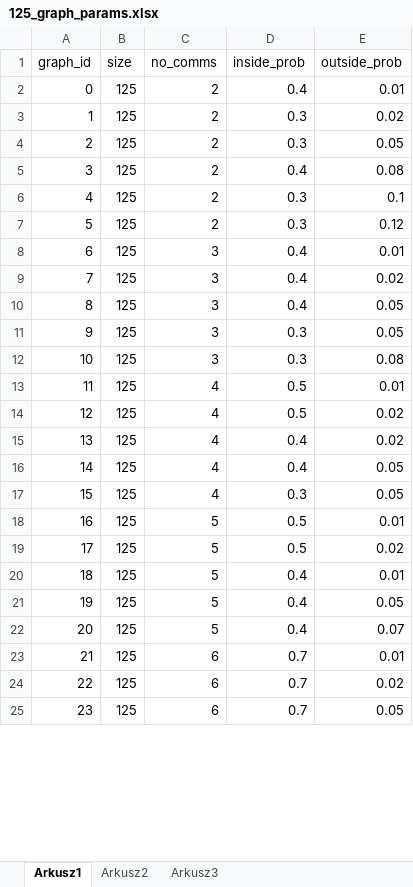
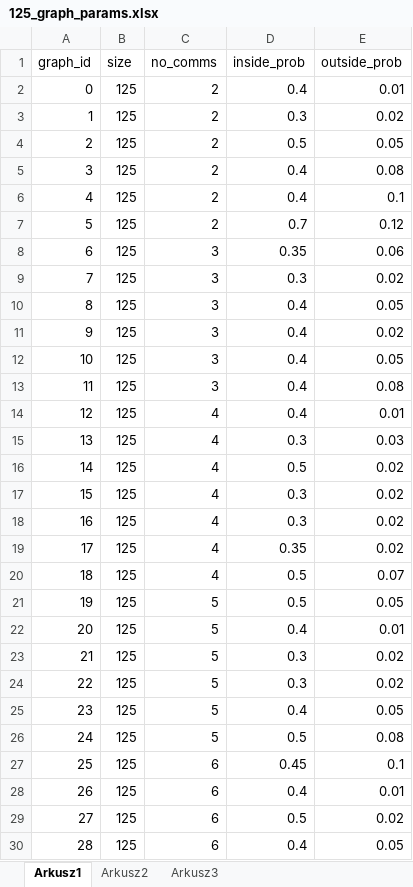
Before and after one commit to ARUMHC/Geometric-Properties-of-Graph-Visualization-Methods, an Excel workbook: code/params/125_graph_params.xlsx, sheet Arkusz1, drawn as a sheet; only a part is shown; values as stored, in another font and other column widths than the file's, no cell formats; removed rows and columns are numbered as before the commit, all else as after; the diff covers the shown part only; the diff names each change by its address in the sheet, - before the commit and + after, or states it on an @@ line.

```diff
--- a/code/params/125_graph_params.xlsx (sheet Arkusz1)
+++ b/code/params/125_graph_params.xlsx (sheet Arkusz1)
-D4 (inside_prob): 0.3
+D4 (inside_prob): 0.5
-D6 (inside_prob): 0.3
+D6 (inside_prob): 0.4
-D7 (inside_prob): 0.3
+D7 (inside_prob): 0.7
+row 8: 6 | 125 | 3 | 0.35 | 0.06
+row 9: 7 | 125 | 3 | 0.3 | 0.02
@@ column A (graph_id) renumbered between rows 10 and 34 @@
-E10 (outside_prob): 0.01
+E10 (outside_prob): 0.05
-row 11: 9 | 125 | 3 | 0.3 | 0.05
-D13 (inside_prob): 0.3
+D13 (inside_prob): 0.4
-D14 (inside_prob): 0.5
+D14 (inside_prob): 0.4
+row 15: 13 | 125 | 4 | 0.3 | 0.03
-D17 (inside_prob): 0.4
+D17 (inside_prob): 0.3
-row 16: 14 | 125 | 4 | 0.4 | 0.05
-E18 (outside_prob): 0.05
+E18 (outside_prob): 0.02
+row 19: 17 | 125 | 4 | 0.35 | 0.02
-C20 (no_comms): 5
+C20 (no_comms): 4
-E20 (outside_prob): 0.01
+E20 (outside_prob): 0.07
-E21 (outside_prob): 0.02
+E21 (outside_prob): 0.05
+row 23: 21 | 125 | 5 | 0.3 | 0.02
+row 24: 22 | 125 | 5 | 0.3 | 0.02
-D26 (inside_prob): 0.4
+D26 (inside_prob): 0.5
-E26 (outside_prob): 0.07
+E26 (outside_prob): 0.08
+row 27: 25 | 125 | 6 | 0.45 | 0.1
-D28 (inside_prob): 0.7
+D28 (inside_prob): 0.4
-D29 (inside_prob): 0.7
+D29 (inside_prob): 0.5
-D30 (inside_prob): 0.7
+D30 (inside_prob): 0.4
```
Also changed, not shown: 1 added row, 2 removed rows and 4 edited cells elsewhere in this sheet, cell formats, code/params/100_graph_params.xlsx, code/whole_experiment/100_steady_ex.xlsx, 10 other files.
